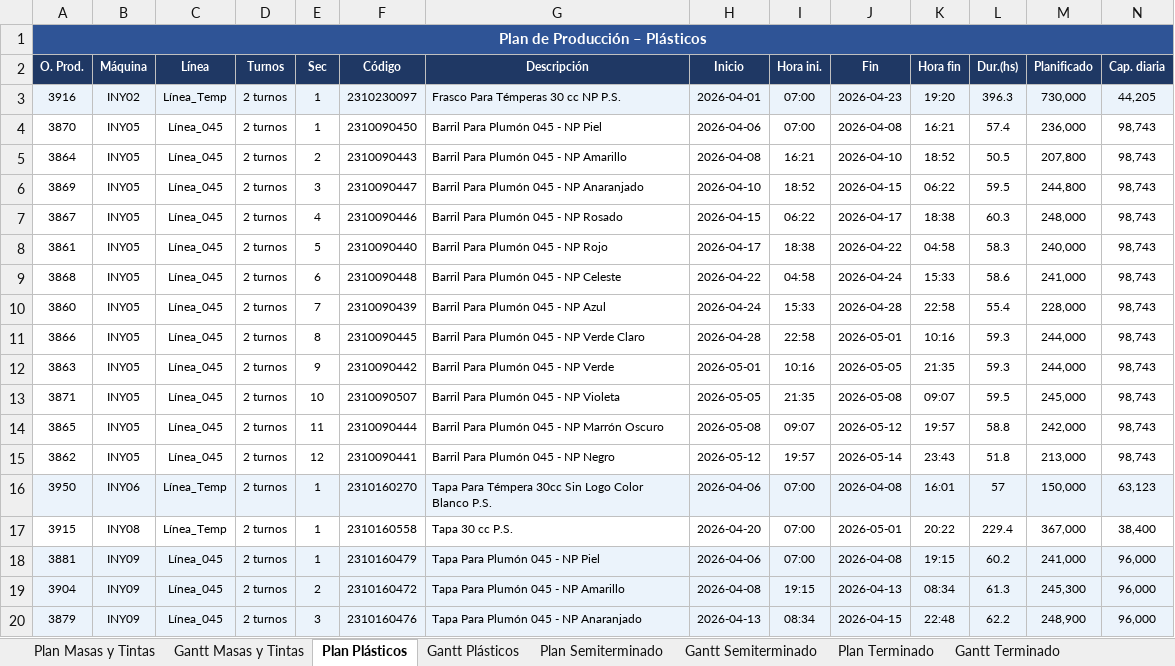
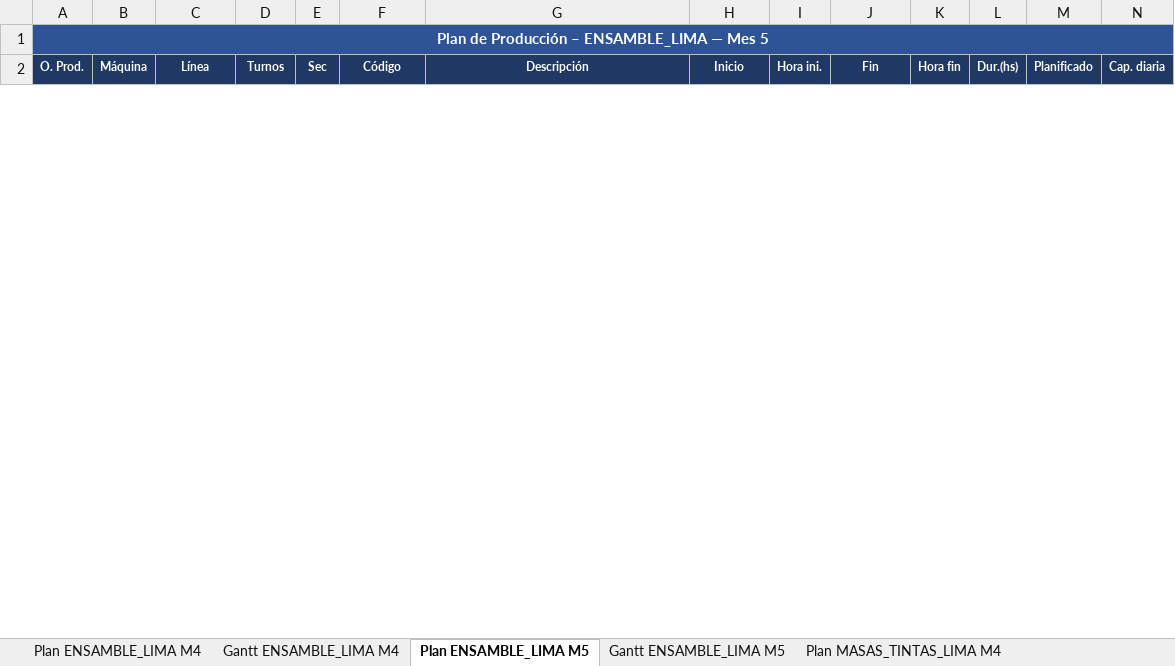
Before and after one commit to PedroRamos267/mps-layconsa, an Excel workbook: MPS_Reporte.xlsx, sheet Plan ENSAMBLE_LIMA M5, drawn as a sheet; only a part is shown; values as stored, in another font and other column widths than the file's, no borders; removed rows and columns are numbered as before the commit, all else as after; the diff covers the shown part only; the diff names each change by its address in the sheet, - before the commit and + after, or states it on an @@ line.

```diff
--- a/MPS_Reporte.xlsx (sheet Plan ENSAMBLE_LIMA M5)
+++ b/MPS_Reporte.xlsx (sheet Plan ENSAMBLE_LIMA M5)
-sheet tab: Plan Masas y Tintas
+sheet tab: Plan ENSAMBLE_LIMA M4
-sheet tab: Gantt Masas y Tintas
+sheet tab: Gantt ENSAMBLE_LIMA M4
-sheet tab: Plan Plásticos
+sheet tab: Plan ENSAMBLE_LIMA M5
-sheet tab: Gantt Plásticos
+sheet tab: Gantt ENSAMBLE_LIMA M5
-sheet tab: Plan Semiterminado
+sheet tab: Plan MASAS_TINTAS_LIMA M4
-A1 (O. Prod.): Plan de Producción – Plásticos
+A1 (O. Prod.): Plan de Producción – ENSAMBLE_LIMA — Mes 5
-row 3: 3916 | INY02 | Línea_Temp | 2 turnos | 1 | 2310230097 | Frasco Para Témperas 30 cc NP P.S. | 2026-04-01 | 07:00 | 2026-04-23 | 19:20 | 396.3 | 730,000 | 44,205
-row 4: 3870 | INY05 | Línea_045 | 2 turnos | 1 | 2310090450 | Barril Para Plumón 045 - NP Piel | 2026-04-06 | 07:00 | 2026-04-08 | 16:21 | 57.4 | 236,000 | 98,743
-row 5: 3864 | INY05 | Línea_045 | 2 turnos | 2 | 2310090443 | Barril Para Plumón 045 - NP Amarillo | 2026-04-08 | 16:21 | 2026-04-10 | 18:52 | 50.5 | 207,800 | 98,743
-row 6: 3869 | INY05 | Línea_045 | 2 turnos | 3 | 2310090447 | Barril Para Plumón 045 - NP Anaranjado | 2026-04-10 | 18:52 | 2026-04-15 | 06:22 | 59.5 | 244,800 | 98,743
-row 7: 3867 | INY05 | Línea_045 | 2 turnos | 4 | 2310090446 | Barril Para Plumón 045 - NP Rosado | 2026-04-15 | 06:22 | 2026-04-17 | 18:38 | 60.3 | 248,000 | 98,743
-row 8: 3861 | INY05 | Línea_045 | 2 turnos | 5 | 2310090440 | Barril Para Plumón 045 - NP Rojo | 2026-04-17 | 18:38 | 2026-04-22 | 04:58 | 58.3 | 240,000 | 98,743
-row 9: 3868 | INY05 | Línea_045 | 2 turnos | 6 | 2310090448 | Barril Para Plumón 045 - NP Celeste | 2026-04-22 | 04:58 | 2026-04-24 | 15:33 | 58.6 | 241,000 | 98,743
-row 10: 3860 | INY05 | Línea_045 | 2 turnos | 7 | 2310090439 | Barril Para Plumón 045 - NP Azul | 2026-04-24 | 15:33 | 2026-04-28 | 22:58 | 55.4 | 228,000 | 98,743
-row 11: 3866 | INY05 | Línea_045 | 2 turnos | 8 | 2310090445 | Barril Para Plumón 045 - NP Verde Claro | 2026-04-28 | 22:58 | 2026-05-01 | 10:16 | 59.3 | 244,000 | 98,743
-row 12: 3863 | INY05 | Línea_045 | 2 turnos | 9 | 2310090442 | Barril Para Plumón 045 - NP Verde | 2026-05-01 | 10:16 | 2026-05-05 | 21:35 | 59.3 | 244,000 | 98,743
-row 13: 3871 | INY05 | Línea_045 | 2 turnos | 10 | 2310090507 | Barril Para Plumón 045 - NP Violeta | 2026-05-05 | 21:35 | 2026-05-08 | 09:07 | 59.5 | 245,000 | 98,743
-row 14: 3865 | INY05 | Línea_045 | 2 turnos | 11 | 2310090444 | Barril Para Plumón 045 - NP Marrón Oscuro | 2026-05-08 | 09:07 | 2026-05-12 | 19:57 | 58.8 | 242,000 | 98,743
-row 15: 3862 | INY05 | Línea_045 | 2 turnos | 12 | 2310090441 | Barril Para Plumón 045 - NP Negro | 2026-05-12 | 19:57 | 2026-05-14 | 23:43 | 51.8 | 213,000 | 98,743
-row 16: 3950 | INY06 | Línea_Temp | 2 turnos | 1 | 2310160270 | Tapa Para Témpera 30cc Sin Logo Color Blanco P.S. | 2026-04-06 | 07:00 | 2026-04-08 | 16:01 | 57 | 150,000 | 63,123
-row 17: 3915 | INY08 | Línea_Temp | 2 turnos | 1 | 2310160558 | Tapa 30 cc P.S. | 2026-04-20 | 07:00 | 2026-05-01 | 20:22 | 229.4 | 367,000 | 38,400
-row 18: 3881 | INY09 | Línea_045 | 2 turnos | 1 | 2310160479 | Tapa Para Plumón 045 - NP Piel | 2026-04-06 | 07:00 | 2026-04-08 | 19:15 | 60.2 | 241,000 | 96,000
-row 19: 3904 | INY09 | Línea_045 | 2 turnos | 2 | 2310160472 | Tapa Para Plumón 045 - NP Amarillo | 2026-04-08 | 19:15 | 2026-04-13 | 08:34 | 61.3 | 245,300 | 96,000
-row 20: 3879 | INY09 | Línea_045 | 2 turnos | 3 | 2310160476 | Tapa Para Plumón 045 - NP Anaranjado | 2026-04-13 | 08:34 | 2026-04-15 | 22:48 | 62.2 | 248,900 | 96,000
```
Also changed, not shown: 6 added rows and 33 removed rows elsewhere in this sheet, sheet Gantt ENSAMBLE_LIMA M5, sheet Plan PLÁSTICO_LIMA M4, sheet Gantt MASAS_TINTAS_LIMA M5, sheet Gantt MASAS_TINTAS_LIMA M4, sheet Plan MASAS_TINTAS_LIMA M5, sheet Gantt ENSAMBLE_LIMA M4, 2 more sheets, other sheet tabs, 6 other files.
